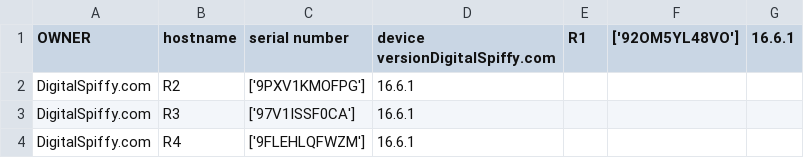
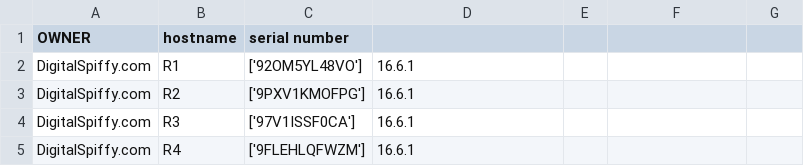
Before and after one commit to DKCisco/Python-for-Network-Engineers, a CSV file: test.csv, drawn as a sheet.

Commit message:
debugging

```diff
--- a/test.csv
+++ b/test.csv
@@ -1,2 +1,3 @@
-OWNER, hostname, serial number, device versionDigitalSpiffy.com,R1,['92OM5YL48VO'],16.6.1
+OWNER, hostname, serial number,
+DigitalSpiffy.com,R1,['92OM5YL48VO'],16.6.1
 DigitalSpiffy.com,R2,['9PXV1KMOFPG'],16.6.1
```
